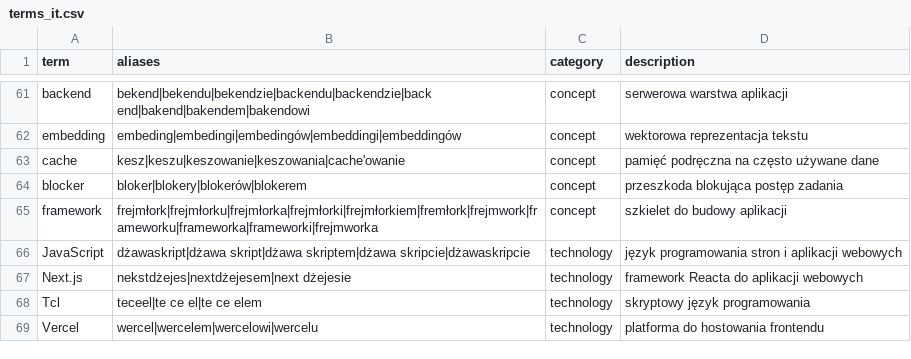
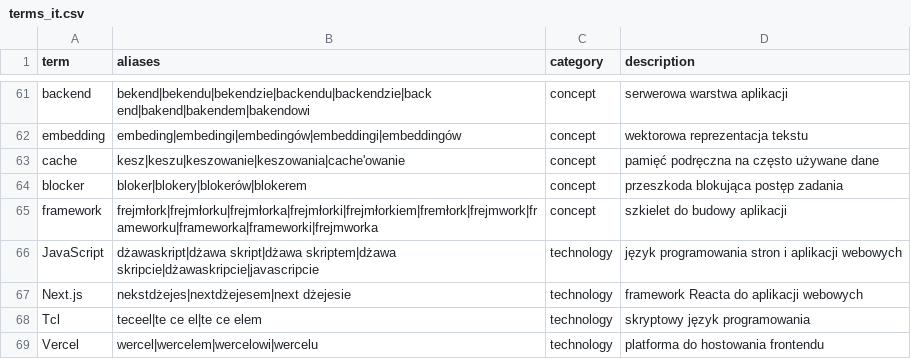
Before and after one commit to tsmialek/interview-sim, a CSV file: data/terms_it.csv, drawn as a sheet; only a part is shown, gaps mark what is left out; the diff covers the shown part only.

Commit message:
feat(asr): add Bielik term correction with guard and evaluation
- transcribe recordings with Whisper
- correct IT terms with Bielik 4.5B
- add guard that keeps only replacements introducing dictionary terms
- evaluate term P/R/F1, CER and WER on dev and test
- add missing aliases to terms_it.csv
- ignore generated ASR outputs in data/.girignore

```diff
--- a/data/terms_it.csv
+++ b/data/terms_it.csv
@@ -65,3 +65,3 @@ blocker,bloker|blokery|blokerów|blokerem,concept,przeszkoda blokująca postęp
 framework,frejmłork|frejmłorku|frejmłorka|frejmłorki|frejmłorkiem|fremłork|frejmwork|frameworku|frameworka|frameworki|frejmworka,concept,szkielet do budowy aplikacji
-JavaScript,dżawaskript|dżawa skript|dżawa skriptem|dżawa skripcie|dżawaskripcie,technology,język programowania stron i aplikacji webowych
+JavaScript,dżawaskript|dżawa skript|dżawa skriptem|dżawa skripcie|dżawaskripcie|javascripcie,technology,język programowania stron i aplikacji webowych
 Next.js,nekstdżejes|nextdżejesem|next dżejesie,technology,framework Reacta do aplikacji webowych
```
Also changed, not shown: 11 edited cells elsewhere in this file, 2 other files.
